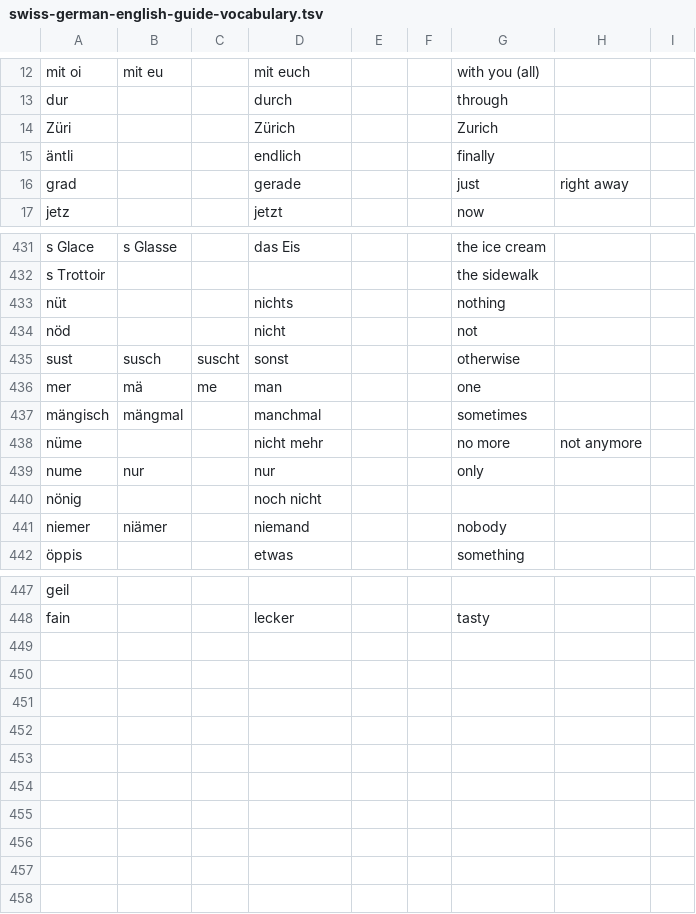
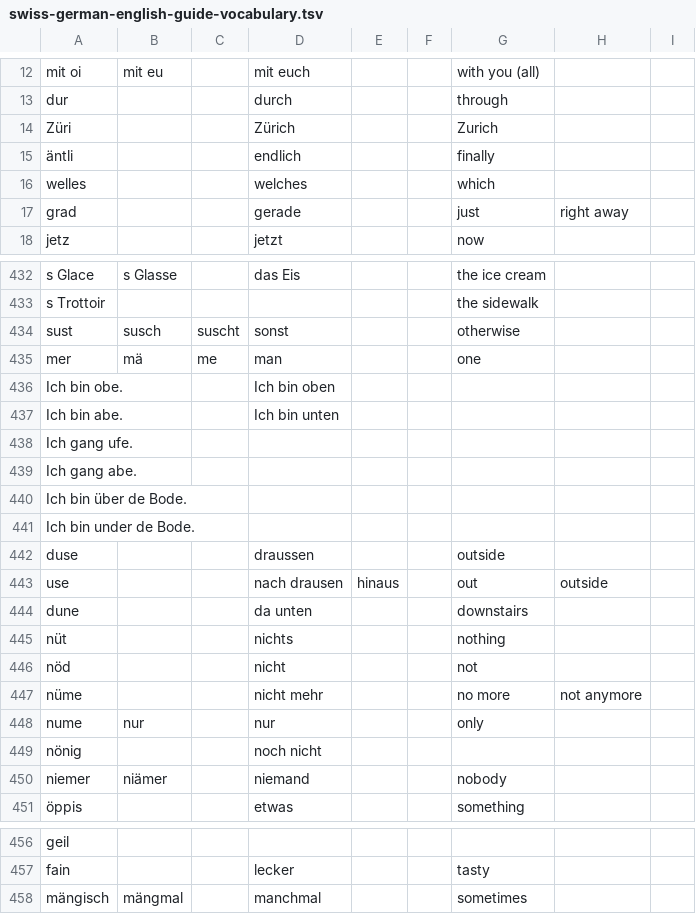
Before and after one commit to psanan/swiss-german-english, a TSV file: swiss-german-english-guide-vocabulary.tsv, drawn as a sheet; only a part is shown, gaps mark what is left out.

Commit message:
Guide TODO free!

```diff
--- a/swiss-german-english-guide-vocabulary.tsv
+++ b/swiss-german-english-guide-vocabulary.tsv
@@ -15,2 +15,3 @@ Züri			Zürich			Zurich
 äntli			endlich			finally			
+welles			welches			which			
 grad			gerade			just	right away		
@@ -432,7 +433,15 @@ s Glace	s Glasse		das Eis			the ice cream
 s Trottoir						the sidewalk			
+sust	susch	suscht	sonst			otherwise			
+mer	mä	me	man			one			
+Ich bin obe.			Ich bin oben						
+Ich bin abe.			Ich bin unten						
+Ich gang ufe.									
+Ich gang abe.									
+Ich bin über de Bode.									
+Ich bin under de Bode.									
+duse			draussen			outside			
+use			nach drausen	hinaus		out	outside		
+dune			da unten			downstairs			
 nüt			nichts			nothing			
 nöd			nicht			not			
-sust	susch	suscht	sonst			otherwise			
-mer	mä	me	man			one			
-mängisch	mängmal		manchmal			sometimes			
 nüme			nicht mehr			no more	not anymore		
@@ -448 +457,2 @@ geil
 fain			lecker			tasty			
+mängisch	mängmal		manchmal			sometimes			
```
Also changed, not shown: translations.tsv, 2 other files.
